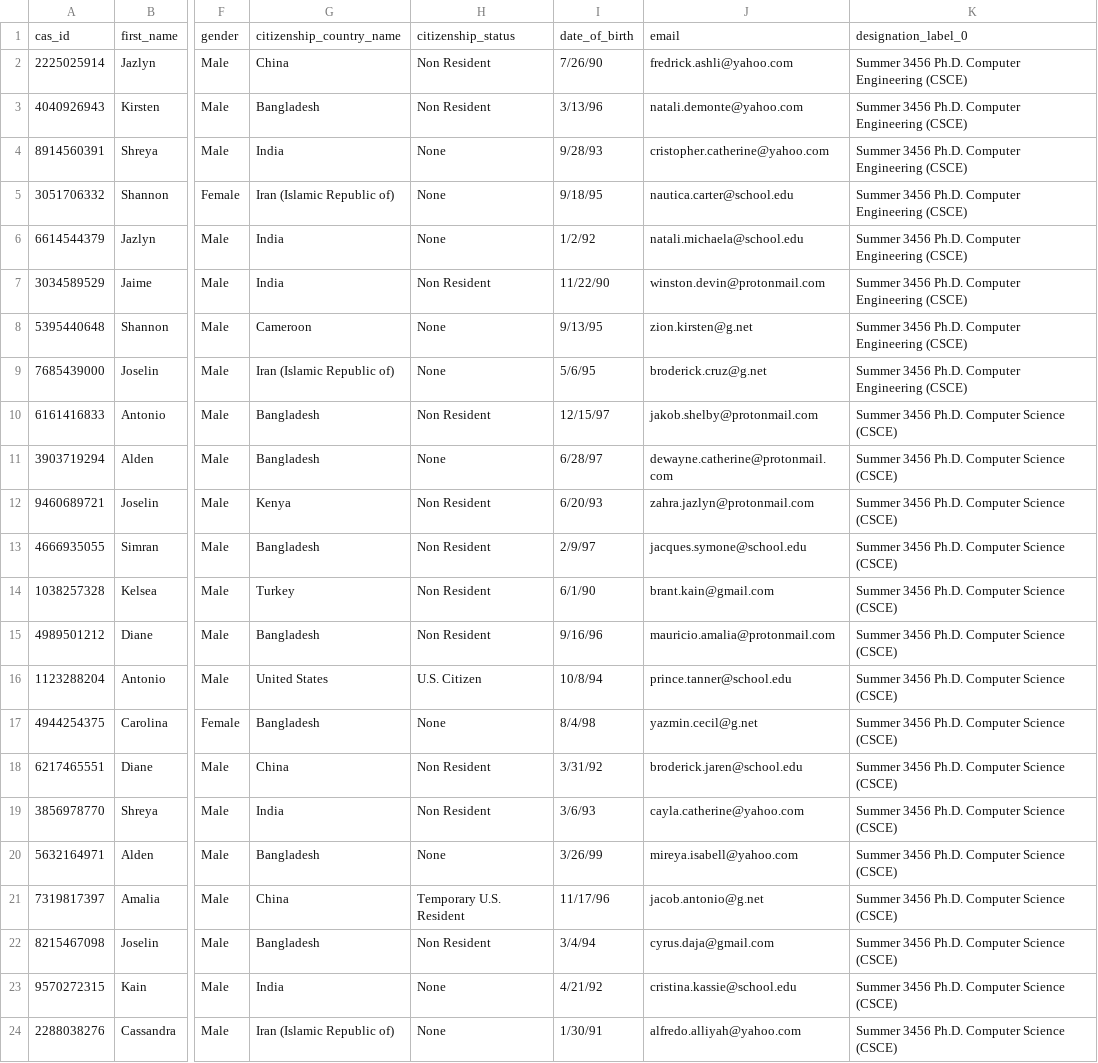
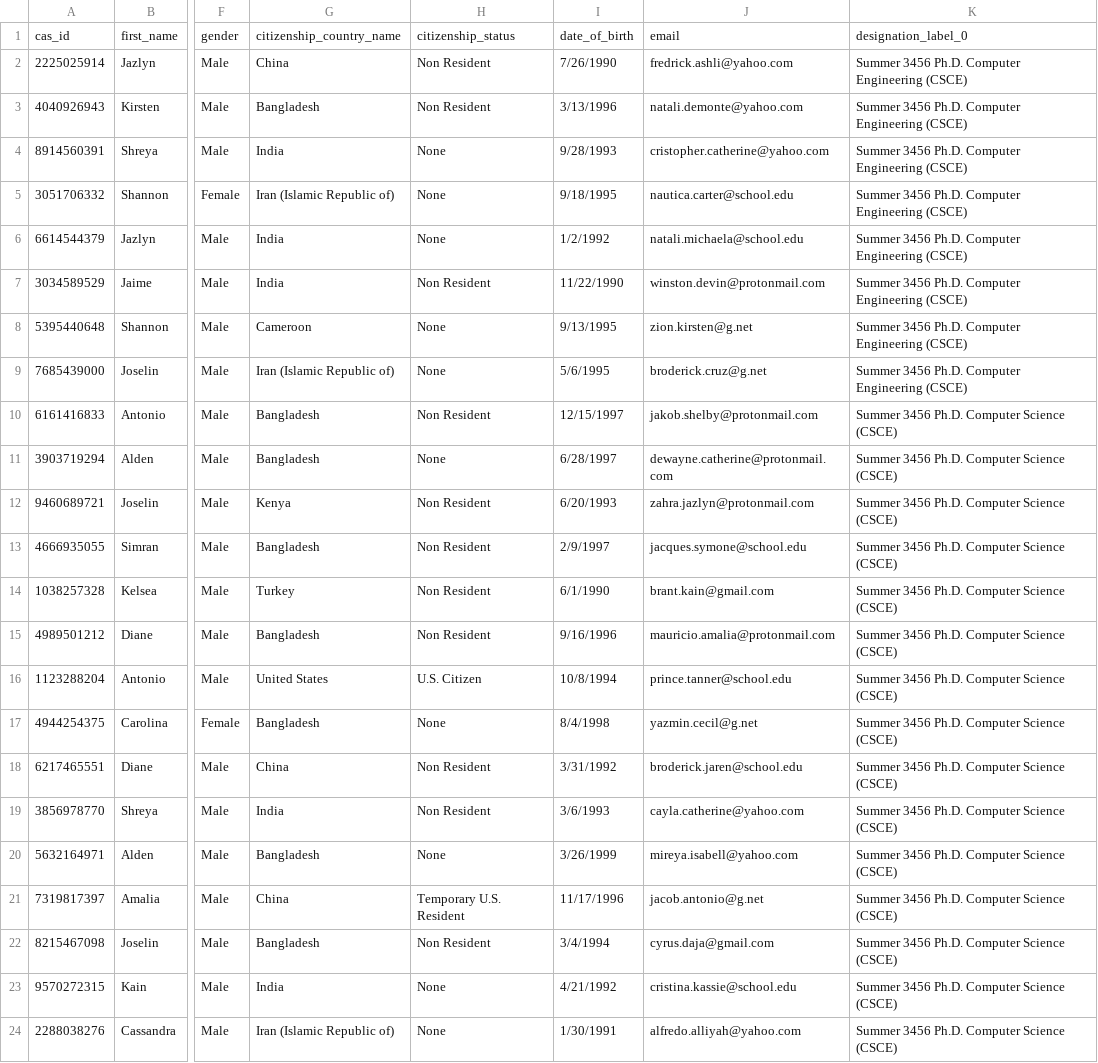
Before and after one commit to RubyOffTheRailsTAMU/PhD-Application-Review-System-Database-management, a CSV file: public/uploads/existing_data_CSV.csv, drawn as a sheet; only a part is shown, gaps mark what is left out; the diff names each change by its address in the sheet, - before the commit and + after, or states it on an @@ line.

```diff
--- a/public/uploads/existing_data_CSV.csv
+++ b/public/uploads/existing_data_CSV.csv
-I2: 7/26/90
+I2: 7/26/1990
-I3: 3/13/96
+I3: 3/13/1996
-I4: 9/28/93
+I4: 9/28/1993
-I5: 9/18/95
+I5: 9/18/1995
-I6: 1/2/92
+I6: 1/2/1992
-I7: 11/22/90
+I7: 11/22/1990
-I8: 9/13/95
+I8: 9/13/1995
-I9: 5/6/95
+I9: 5/6/1995
-I10: 12/15/97
+I10: 12/15/1997
-I11: 6/28/97
+I11: 6/28/1997
-I12: 6/20/93
+I12: 6/20/1993
-I13: 2/9/97
+I13: 2/9/1997
-I14: 6/1/90
+I14: 6/1/1990
-I15: 9/16/96
+I15: 9/16/1996
-I16: 10/8/94
+I16: 10/8/1994
-I17: 8/4/98
+I17: 8/4/1998
-I18: 3/31/92
+I18: 3/31/1992
-I19: 3/6/93
+I19: 3/6/1993
-I20: 3/26/99
+I20: 3/26/1999
-I21: 11/17/96
+I21: 11/17/1996
-I22: 3/4/94
+I22: 3/4/1994
-I23: 4/21/92
+I23: 4/21/1992
-I24: 1/30/91
+I24: 1/30/1991
```
Also changed, not shown: 1 other file.
